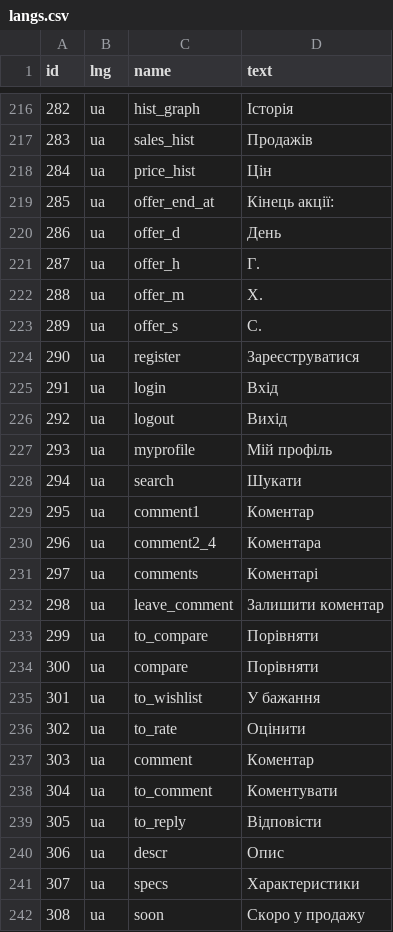
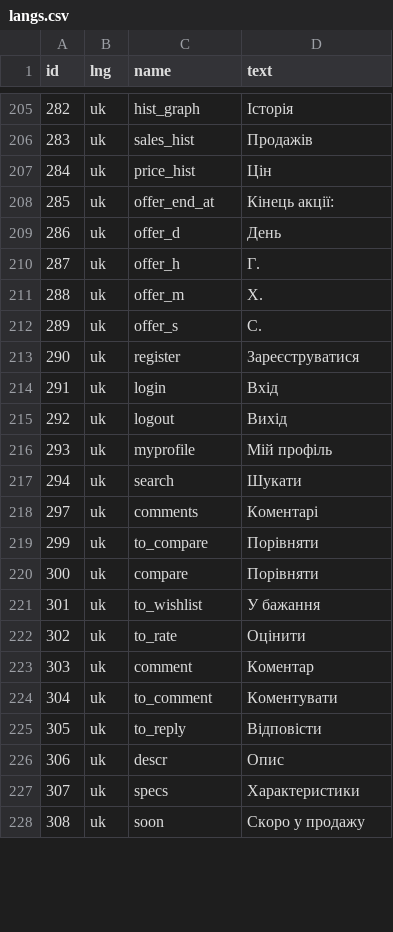
Before and after one commit to dmitry-roslyak/naos-public, a CSV file: langs.csv, drawn as a sheet; only a part is shown, gaps mark what is left out; the diff covers the shown part only.

```diff
--- a/langs.csv
+++ b/langs.csv
@@ -216,27 +205,24 @@
-"282";"ua";"hist_graph";"Історія"
-"283";"ua";"sales_hist";"Продажів"
-"284";"ua";"price_hist";"Цін"
-"285";"ua";"offer_end_at";"Кінець акції:"
-"286";"ua";"offer_d";"День"
-"287";"ua";"offer_h";"Г."
-"288";"ua";"offer_m";"Х."
-"289";"ua";"offer_s";"С."
-"290";"ua";"register";"Зареєструватися"
-"291";"ua";"login";"Вхід"
-"292";"ua";"logout";"Вихід"
-"293";"ua";"myprofile";"Мій профіль"
-"294";"ua";"search";"Шукати"
-"295";"ua";"comment1";"Коментар"
-"296";"ua";"comment2_4";"Коментара"
-"297";"ua";"comments";"Коментарі"
-"298";"ua";"leave_comment";"Залишити коментар"
-"299";"ua";"to_compare";"Порівняти"
-"300";"ua";"compare";"Порівняти"
-"301";"ua";"to_wishlist";"У бажання"
-"302";"ua";"to_rate";"Оцінити"
-"303";"ua";"comment";"Коментар"
-"304";"ua";"to_comment";"Коментувати"
-"305";"ua";"to_reply";"Відповісти"
-"306";"ua";"descr";"Опис"
-"307";"ua";"specs";"Характеристики"
-"308";"ua";"soon";"Скоро у продажу"
+"282";"uk";"hist_graph";"Історія"
+"283";"uk";"sales_hist";"Продажів"
+"284";"uk";"price_hist";"Цін"
+"285";"uk";"offer_end_at";"Кінець акції:"
+"286";"uk";"offer_d";"День"
+"287";"uk";"offer_h";"Г."
+"288";"uk";"offer_m";"Х."
+"289";"uk";"offer_s";"С."
+"290";"uk";"register";"Зареєструватися"
+"291";"uk";"login";"Вхід"
+"292";"uk";"logout";"Вихід"
+"293";"uk";"myprofile";"Мій профіль"
+"294";"uk";"search";"Шукати"
+"297";"uk";"comments";"Коментарі"
+"299";"uk";"to_compare";"Порівняти"
+"300";"uk";"compare";"Порівняти"
+"301";"uk";"to_wishlist";"У бажання"
+"302";"uk";"to_rate";"Оцінити"
+"303";"uk";"comment";"Коментар"
+"304";"uk";"to_comment";"Коментувати"
+"305";"uk";"to_reply";"Відповісти"
+"306";"uk";"descr";"Опис"
+"307";"uk";"specs";"Характеристики"
+"308";"uk";"soon";"Скоро у продажу"
```
Also changed, not shown: 9 added rows, 12 removed rows and 73 edited cells elsewhere in this file, 29 other files.
